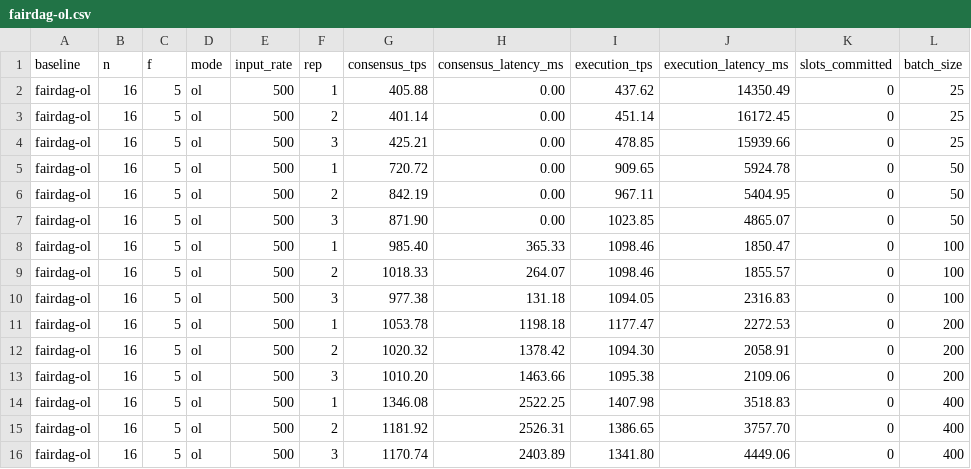
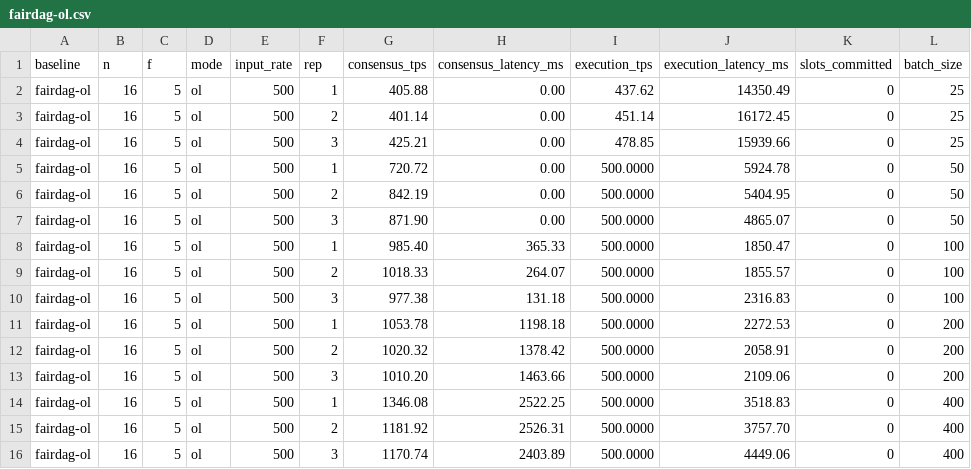
Before and after one commit to VianRobotin/incubator-resilientdb, a CSV file: das_results/batch/fairdag-ol.csv, drawn as a sheet.

```diff
--- a/das_results/batch/fairdag-ol.csv
+++ b/das_results/batch/fairdag-ol.csv
@@ -4,13 +4,13 @@ fairdag-ol,16,5,ol,500,2,401.14,0.00,451.14,16172.45,0,25
 fairdag-ol,16,5,ol,500,3,425.21,0.00,478.85,15939.66,0,25
-fairdag-ol,16,5,ol,500,1,720.72,0.00,909.65,5924.78,0,50
-fairdag-ol,16,5,ol,500,2,842.19,0.00,967.11,5404.95,0,50
-fairdag-ol,16,5,ol,500,3,871.90,0.00,1023.85,4865.07,0,50
-fairdag-ol,16,5,ol,500,1,985.40,365.33,1098.46,1850.47,0,100
-fairdag-ol,16,5,ol,500,2,1018.33,264.07,1098.46,1855.57,0,100
-fairdag-ol,16,5,ol,500,3,977.38,131.18,1094.05,2316.83,0,100
-fairdag-ol,16,5,ol,500,1,1053.78,1198.18,1177.47,2272.53,0,200
-fairdag-ol,16,5,ol,500,2,1020.32,1378.42,1094.30,2058.91,0,200
-fairdag-ol,16,5,ol,500,3,1010.20,1463.66,1095.38,2109.06,0,200
-fairdag-ol,16,5,ol,500,1,1346.08,2522.25,1407.98,3518.83,0,400
-fairdag-ol,16,5,ol,500,2,1181.92,2526.31,1386.65,3757.70,0,400
-fairdag-ol,16,5,ol,500,3,1170.74,2403.89,1341.80,4449.06,0,400
+fairdag-ol,16,5,ol,500,1,720.72,0.00,500.0000,5924.78,0,50
+fairdag-ol,16,5,ol,500,2,842.19,0.00,500.0000,5404.95,0,50
+fairdag-ol,16,5,ol,500,3,871.90,0.00,500.0000,4865.07,0,50
+fairdag-ol,16,5,ol,500,1,985.40,365.33,500.0000,1850.47,0,100
+fairdag-ol,16,5,ol,500,2,1018.33,264.07,500.0000,1855.57,0,100
+fairdag-ol,16,5,ol,500,3,977.38,131.18,500.0000,2316.83,0,100
+fairdag-ol,16,5,ol,500,1,1053.78,1198.18,500.0000,2272.53,0,200
+fairdag-ol,16,5,ol,500,2,1020.32,1378.42,500.0000,2058.91,0,200
+fairdag-ol,16,5,ol,500,3,1010.20,1463.66,500.0000,2109.06,0,200
+fairdag-ol,16,5,ol,500,1,1346.08,2522.25,500.0000,3518.83,0,400
+fairdag-ol,16,5,ol,500,2,1181.92,2526.31,500.0000,3757.70,0,400
+fairdag-ol,16,5,ol,500,3,1170.74,2403.89,500.0000,4449.06,0,400
```
Also changed, not shown: das_results/batch/fairdag-bof.csv, das_results/faulty/fairdag-bof.csv, 49 other files.
